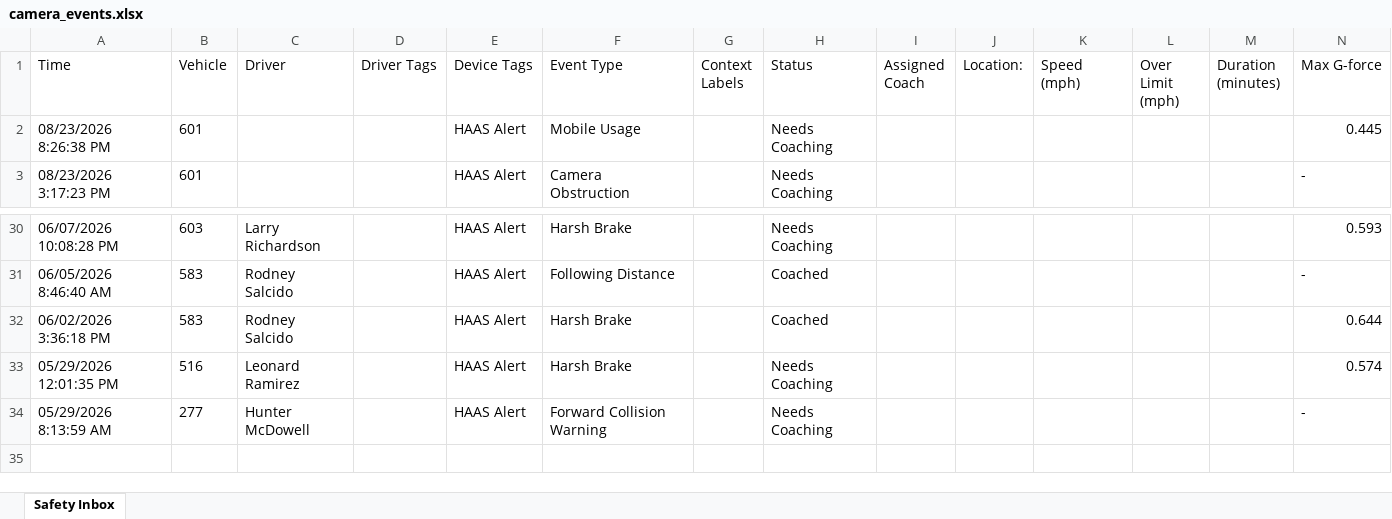
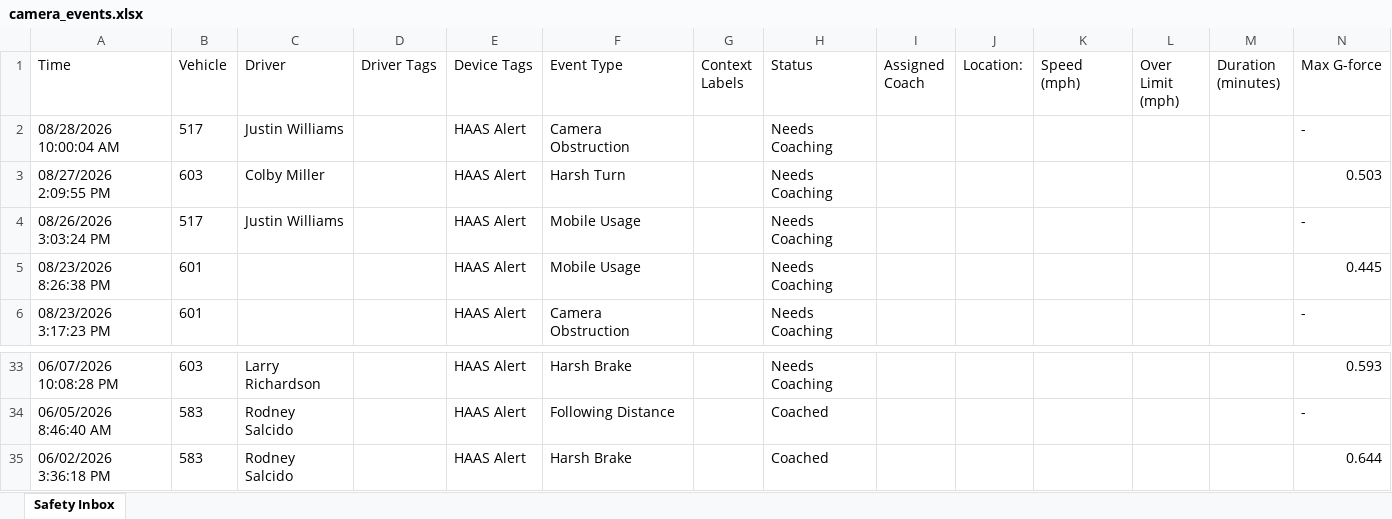
Before and after one commit to jmullins-DEN/neal-pool, an Excel workbook: camera_events.xlsx, sheet Safety Inbox, drawn as a sheet; only a part is shown, gaps mark what is left out; values as stored, in another font and other column widths than the file's, no borders; removed rows and columns are numbered as before the commit, all else as after; rows hold the shown columns only; the diff names each change by its address in the sheet, - before the commit and + after, or states it on an @@ line.

Commit message:
Weekly camera events update (Samsara API)

```diff
--- a/camera_events.xlsx (sheet Safety Inbox)
+++ b/camera_events.xlsx (sheet Safety Inbox)
+row 2: 08/28/2026 10:00:04 AM | 517 | Justin Williams |  | HAAS Alert | Camera Obstruction |  | Needs Coaching |  |  |  |  |  | -
+row 3: 08/27/2026 2:09:55 PM | 603 | Colby Miller |  | HAAS Alert | Harsh Turn |  | Needs Coaching |  |  |  |  |  | 0.503
+row 4: 08/26/2026 3:03:24 PM | 517 | Justin Williams |  | HAAS Alert | Mobile Usage |  | Needs Coaching |  |  |  |  |  | -
-row 33: 05/29/2026 12:01:35 PM | 516 | Leonard Ramirez |  | HAAS Alert | Harsh Brake |  | Needs Coaching |  |  |  |  |  | 0.574
-row 34: 05/29/2026 8:13:59 AM | 277 | Hunter McDowell |  | HAAS Alert | Forward Collision Warning |  | Needs Coaching |  |  |  |  |  | -
```
